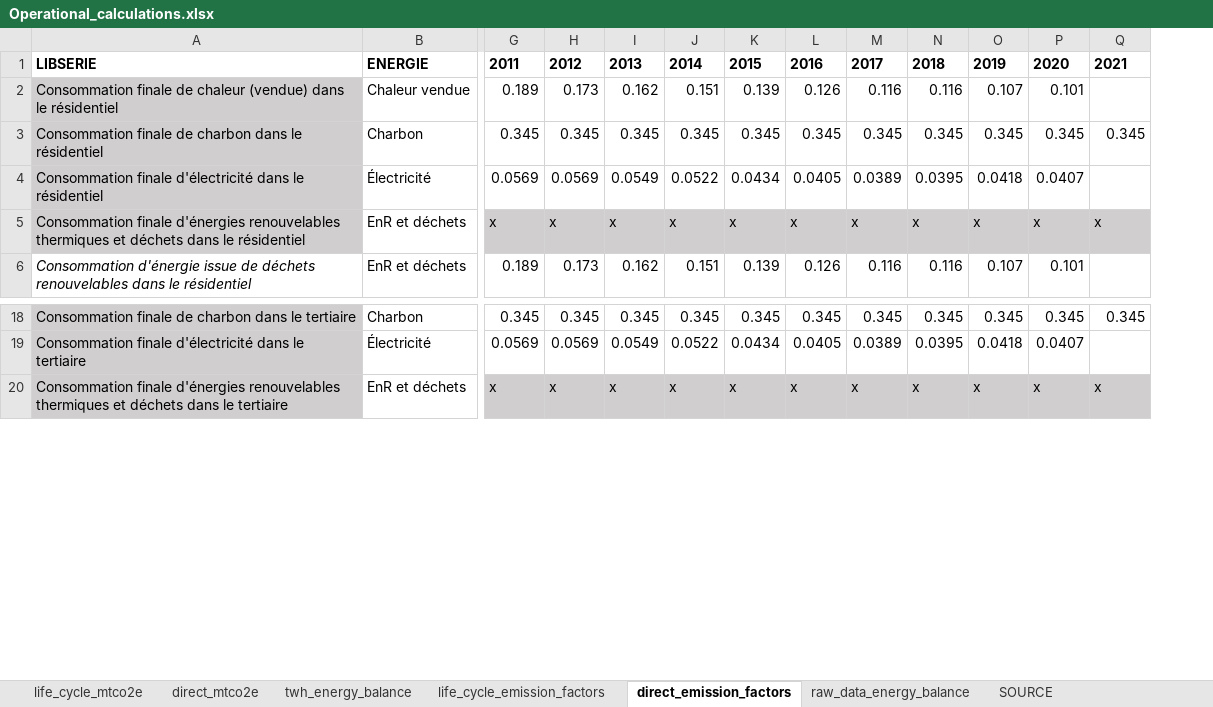
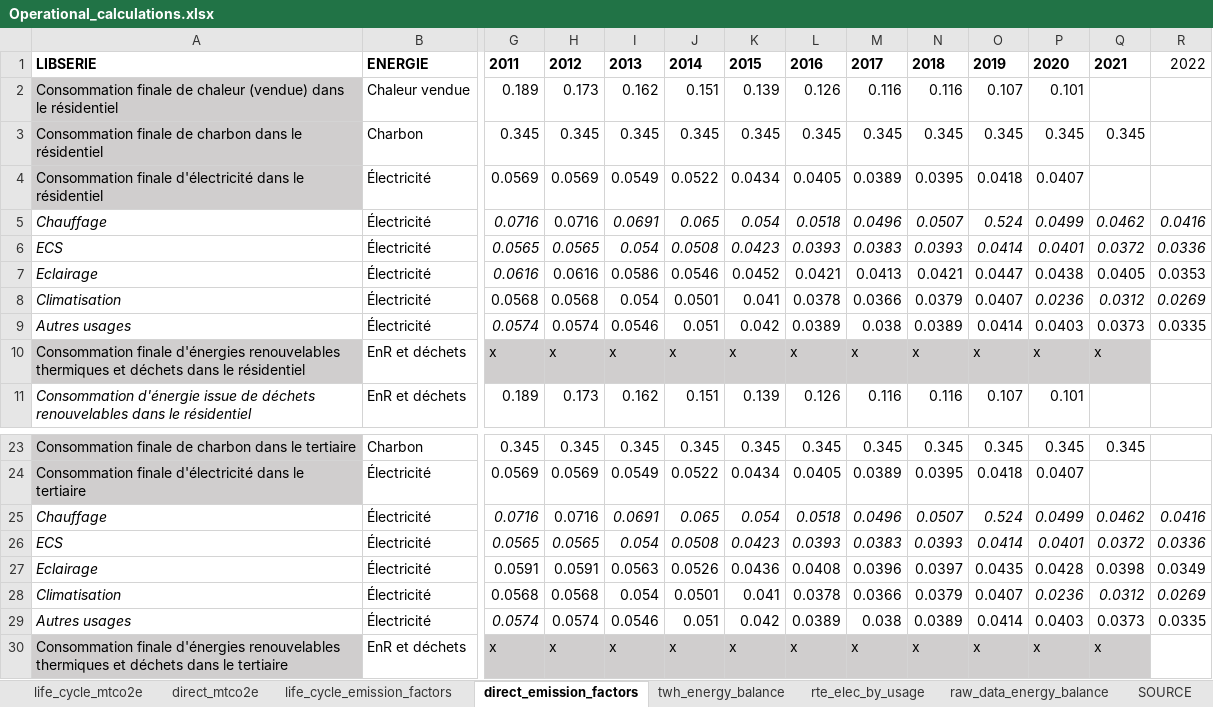
Before and after one commit to marpellan/French_WLC_budgets, an Excel workbook: Operational_calculations.xlsx, sheet direct_emission_factors, drawn as a sheet; only a part is shown, gaps mark what is left out; values as stored, in another font and other column widths than the file's, no borders; rows hold the shown columns only; the diff names each change by its address in the sheet, - before the commit and + after, or states it on an @@ line.

Commit message:
elec by usage from RTE

```diff
--- a/Operational_calculations.xlsx (sheet direct_emission_factors)
+++ b/Operational_calculations.xlsx (sheet direct_emission_factors)
+sheet tab: rte_elec_by_usage
@@ sheet tab order changed: life_cycle_mtco2e | direct_mtco2e | life_cycle_emission_factors | direct_emission_factors | twh_energy_balance | rte_elec_by_usage | raw_data_energy_balance | SOURCE @@
+column R, row 1: 2022
+row 5: Chauffage | Électricité | 0.0716 | 0.0716 | 0.0691 | 0.065 | 0.054 | 0.0518 | 0.0496 | 0.0507 | 0.524 | 0.0499 | 0.0462 | 0.0416
+row 6: ECS | Électricité | 0.0565 | 0.0565 | 0.054 | 0.0508 | 0.0423 | 0.0393 | 0.0383 | 0.0393 | 0.0414 | 0.0401 | 0.0372 | 0.0336
+row 7: Eclairage | Électricité | 0.0616 | 0.0616 | 0.0586 | 0.0546 | 0.0452 | 0.0421 | 0.0413 | 0.0421 | 0.0447 | 0.0438 | 0.0405 | 0.0353
+row 8: Climatisation | Électricité | 0.0568 | 0.0568 | 0.054 | 0.0501 | 0.041 | 0.0378 | 0.0366 | 0.0379 | 0.0407 | 0.0236 | 0.0312 | 0.0269
+row 9: Autres usages | Électricité | 0.0574 | 0.0574 | 0.0546 | 0.051 | 0.042 | 0.0389 | 0.038 | 0.0389 | 0.0414 | 0.0403 | 0.0373 | 0.0335
+row 25: Chauffage | Électricité | 0.0716 | 0.0716 | 0.0691 | 0.065 | 0.054 | 0.0518 | 0.0496 | 0.0507 | 0.524 | 0.0499 | 0.0462 | 0.0416
+row 26: ECS | Électricité | 0.0565 | 0.0565 | 0.054 | 0.0508 | 0.0423 | 0.0393 | 0.0383 | 0.0393 | 0.0414 | 0.0401 | 0.0372 | 0.0336
+row 27: Eclairage | Électricité | 0.0591 | 0.0591 | 0.0563 | 0.0526 | 0.0436 | 0.0408 | 0.0396 | 0.0397 | 0.0435 | 0.0428 | 0.0398 | 0.0349
+row 28: Climatisation | Électricité | 0.0568 | 0.0568 | 0.054 | 0.0501 | 0.041 | 0.0378 | 0.0366 | 0.0379 | 0.0407 | 0.0236 | 0.0312 | 0.0269
+row 29: Autres usages | Électricité | 0.0574 | 0.0574 | 0.0546 | 0.051 | 0.042 | 0.0389 | 0.038 | 0.0389 | 0.0414 | 0.0403 | 0.0373 | 0.0335
```
Also changed, not shown: sheet direct_mtco2e, sheet life_cycle_mtco2e, sheet life_cycle_emission_factors, sheet twh_energy_balance, sheet raw_data_energy_balance, sheet SOURCE, formulas that keep their value, hidden cells, Concordances/IEA_sectors_pathways_concordance .xlsx, Top_down_pathways.xlsx, 2 other files.
